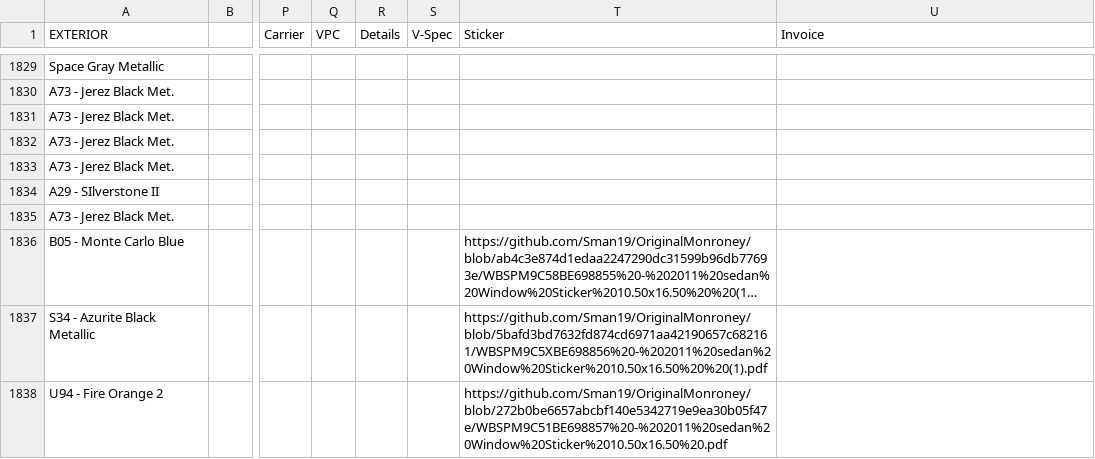
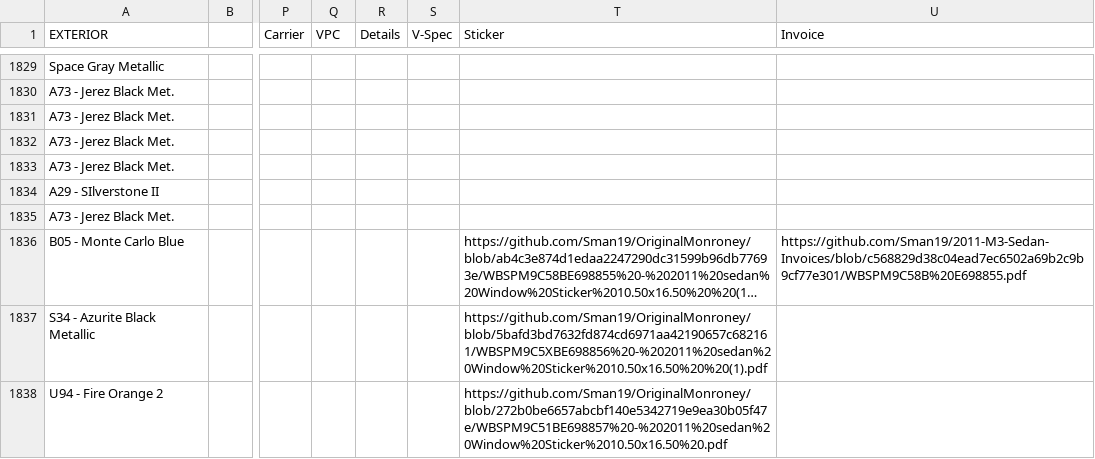
Before and after one commit to Sman19/Functioning-Website, a CSV file: main.csv, drawn as a sheet; only a part is shown, gaps mark what is left out; long unchanged cells end in …; the diff names each change by its address in the sheet, - before the commit and + after, or states it on an @@ line.

Commit message:
Add files via upload

```diff
--- a/main.csv
+++ b/main.csv
-U1836 (Invoice): (empty)
+U1836 (Invoice): https://github.com/Sman19/2011-M3-Sedan-Invoices/blob/c568829d38c04ead7ec6502a69b2c9b9cf77e301/WBSPM9C58B%20E698855.pdf
```
